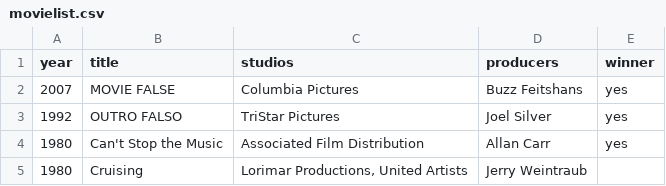
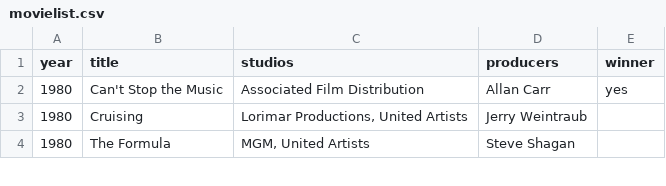
Before and after one commit to MarcoADP/WorstProducers, a CSV file: src/main/resources/movielist.csv, drawn as a sheet; only a part is shown; the shorter side is filled out with more unchanged rows.

Commit message:
Atualizar lista de filmes com o arquivo original

```diff
--- a/src/main/resources/movielist.csv
+++ b/src/main/resources/movielist.csv
@@ -1,4 +1,2 @@
 year;title;studios;producers;winner
-2007;MOVIE FALSE;Columbia Pictures;Buzz Feitshans;yes
-1992;OUTRO FALSO;TriStar Pictures;Joel Silver;yes
 1980;Can't Stop the Music;Associated Film Distribution;Allan Carr;yes
```
